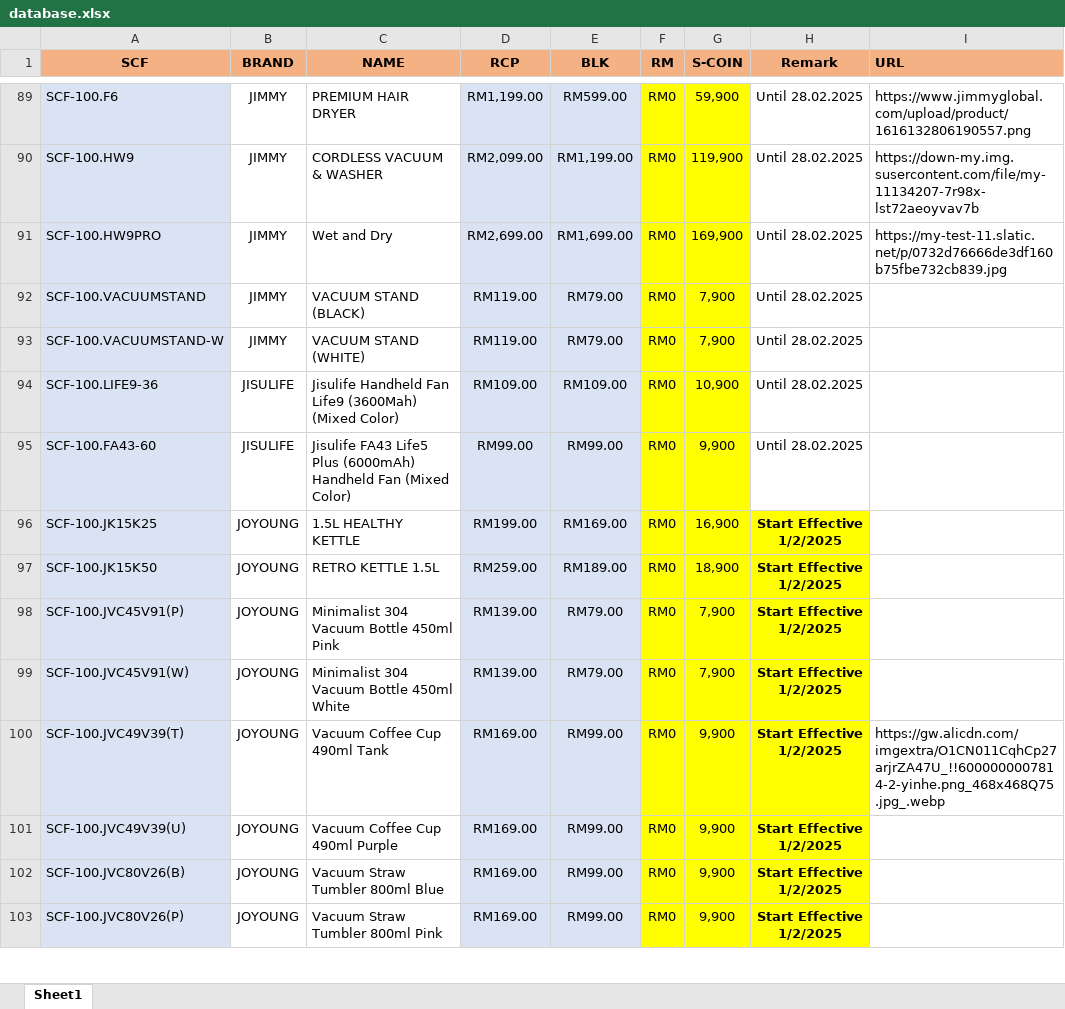
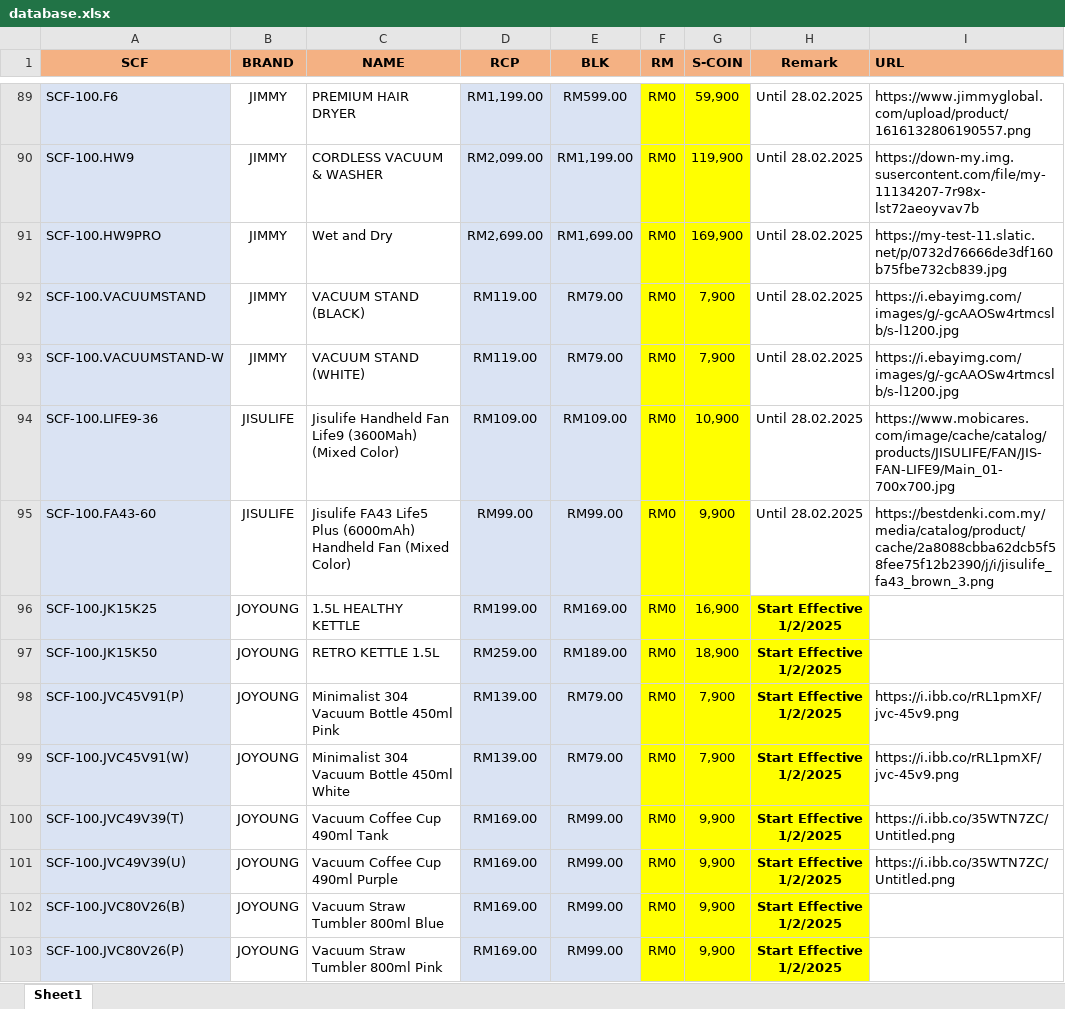
Before and after one commit to senhengtemerloh/MyRewards_FEB25, an Excel workbook: database.xlsx, sheet Sheet1, drawn as a sheet; only a part is shown, gaps mark what is left out; values as stored, in another font and other column widths than the file's, no borders; the diff covers the shown part only; the diff names each change by its address in the sheet, - before the commit and + after, or states it on an @@ line.

```diff
--- a/database.xlsx (sheet Sheet1)
+++ b/database.xlsx (sheet Sheet1)
-I92:I93 (URL): (empty)
+I92:I93 (URL): https://i.ebayimg.com/images/g/-gcAAOSw4rtmcslb/s-l1200.jpg
-I94 (URL): (empty)
+I94 (URL): https://www.mobicares.com/image/cache/catalog/products/JISULIFE/FAN/JIS-FAN-LIFE9/Main_01-700x700.jpg
-I95 (URL): (empty)
+I95 (URL): https://bestdenki.com.my/media/catalog/product/cache/2a8088cbba62dcb5f58fee75f12b2390/j/i/jisulife_fa43_brown_3.png
-I98:I99 (URL): (empty)
+I98:I99 (URL): https://i.ibb.co/rRL1pmXF/jvc-45v9.png
-I100 (URL): https://gw.alicdn.com/imgextra/O1CN011CqhCp27arjrZA47U_!!6000000007814-2-yinhe.png_468x468Q75.jpg_.webp
+I100 (URL): https://i.ibb.co/35WTN7ZC/Untitled.png
-I101 (URL): (empty)
+I101 (URL): https://i.ibb.co/35WTN7ZC/Untitled.png
```
Also changed, not shown: 43 edited cells elsewhere in this sheet.
